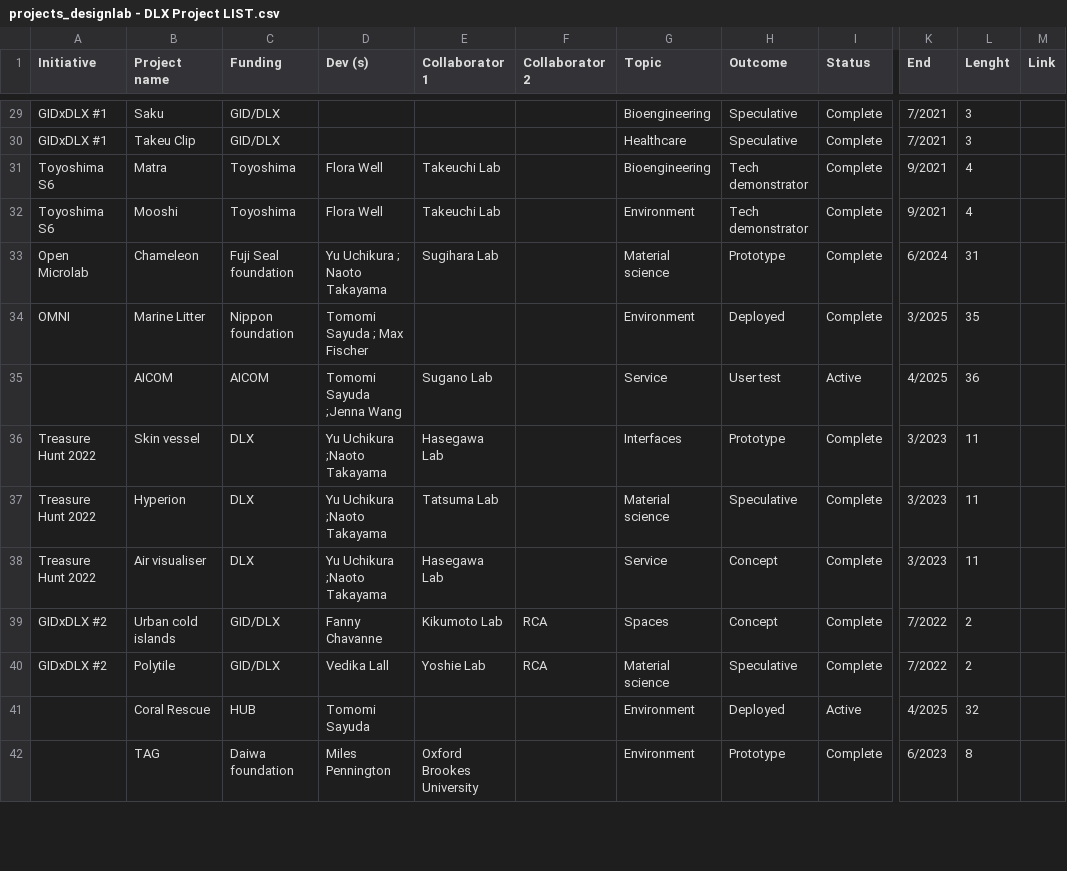
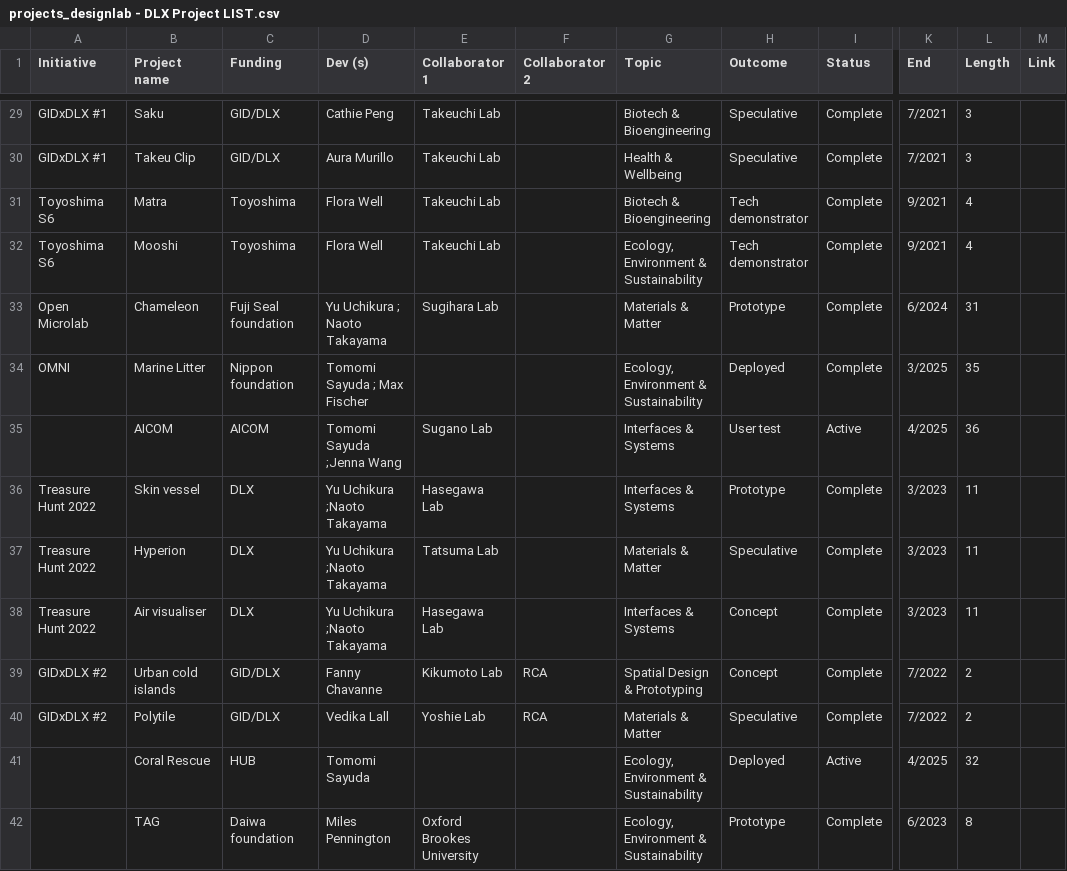
Before and after one commit to dlx-designlab/dataviz-Project, a CSV file: projects_designlab - DLX Project LIST.csv, drawn as a sheet; only a part is shown, gaps mark what is left out; the diff covers the shown part only; the diff names each change by its address in the sheet, - before the commit and + after, or states it on an @@ line.

```diff
--- a/projects_designlab - DLX Project LIST.csv
+++ b/projects_designlab - DLX Project LIST.csv
-L1: Lenght
+L1: Length
-D29 (Dev (s)): (empty)
+D29 (Dev (s)): Cathie Peng
-E29:E30 (Collaborator 1): (empty)
+E29:E30 (Collaborator 1): Takeuchi Lab
-G29 (Topic): Bioengineering
+G29 (Topic): Biotech & Bioengineering
-D30 (Dev (s)): (empty)
+D30 (Dev (s)): Aura Murillo
-G30 (Topic): Healthcare
+G30 (Topic): Health & Wellbeing
-G31 (Topic): Bioengineering
+G31 (Topic): Biotech & Bioengineering
-G32 (Topic): Environment
+G32 (Topic): Ecology, Environment & Sustainability
-G33 (Topic): Material science
+G33 (Topic): Materials & Matter
-G34 (Topic): Environment
+G34 (Topic): Ecology, Environment & Sustainability
-G35 (Topic): Service
+G35 (Topic): Interfaces & Systems
-G36 (Topic): Interfaces
+G36 (Topic): Interfaces & Systems
-G37 (Topic): Material science
+G37 (Topic): Materials & Matter
-G38 (Topic): Service
+G38 (Topic): Interfaces & Systems
-G39 (Topic): Spaces
+G39 (Topic): Spatial Design & Prototyping
-G40 (Topic): Material science
+G40 (Topic): Materials & Matter
-G41:G42 (Topic): Environment
+G41:G42 (Topic): Ecology, Environment & Sustainability
```
Also changed, not shown: 1 added row, 2 removed rows and 69 edited cells elsewhere in this file, 1 other file.
